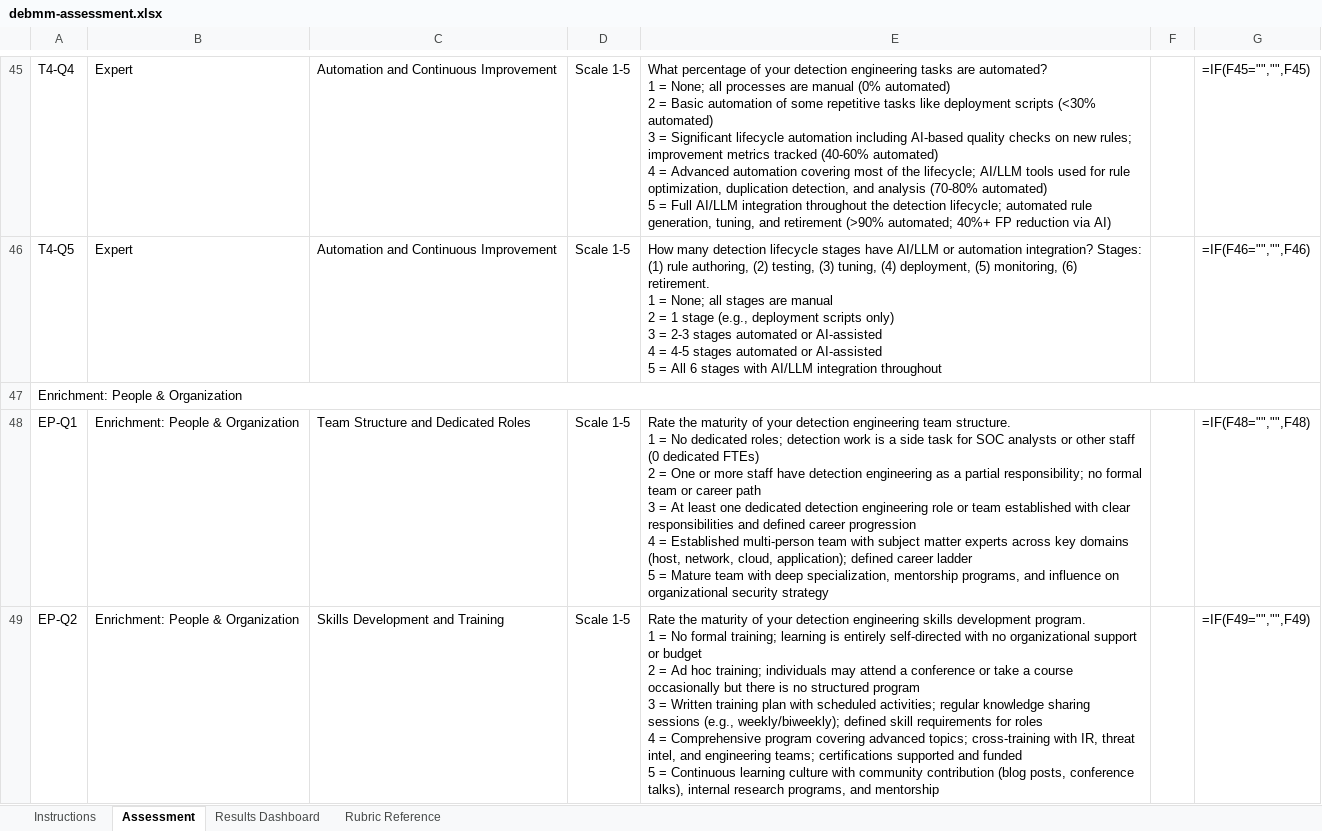
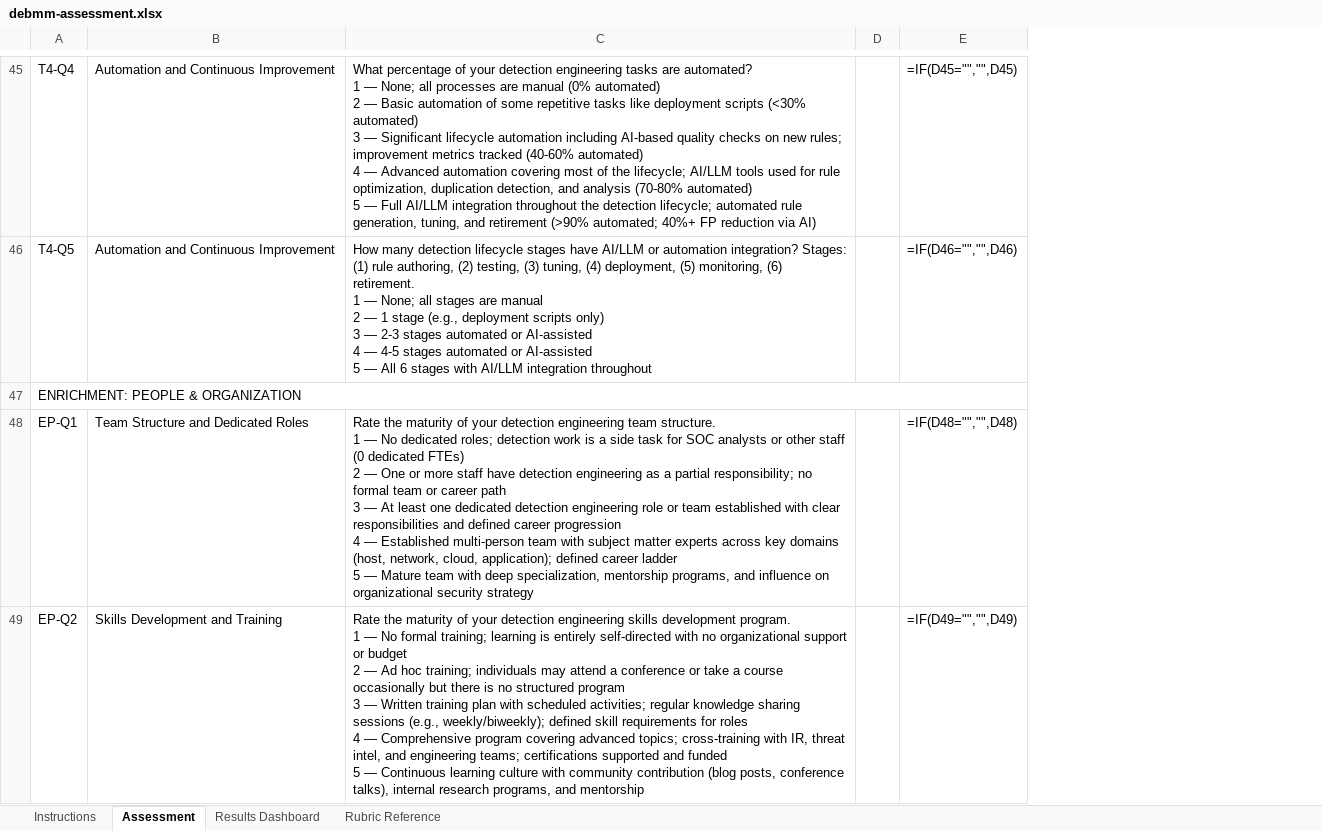
Before and after one commit to InfoSecJay/debmm-assessment, an Excel workbook: templates/debmm-assessment.xlsx, sheet Assessment, drawn as a sheet; only a part is shown, gaps mark what is left out; values as stored, in another font and other column widths than the file's, no cell formats; formulas without a stored value are shown as written; conditional formats not drawn; removed rows and columns are numbered as before the commit, all else as after; ↵ is a line break in a cell; the diff covers the shown part only; the diff names each change by its address in the sheet, - before the commit and + after, or states it on an @@ line.

Commit message:
Redesign spreadsheet visual layout for cleaner appearance
Remove redundant Tier and Type columns, switch to white rows with
hairline borders, warm cream answer cells, navy tier separators,
and cleaner typography. Update score.py column indices to match
new layout (Answer=D, Evidence=F). Regenerate both spreadsheets.

```diff
--- a/templates/debmm-assessment.xlsx (sheet Assessment)
+++ b/templates/debmm-assessment.xlsx (sheet Assessment)
-column B, rows 45-49: Expert | Expert |  | Enrichment: People & Organization | Enrichment: People & Organization
-column D, rows 45-49: Scale 1-5 | Scale 1-5 |  | Scale 1-5 | Scale 1-5
-column E, rows 45-49: What percentage of your detection engineering tasks are automated? ↵ 1 = None; all processes are manual (0% automated) ↵ 2 = Basic automation of some repetitive tasks like deployment scripts (<30% automated) ↵ 3 = Significant lifecycle automation including AI-based quality checks on new rules; improvement metrics tracked (40-60% automated) ↵ 4 = Advanced automation covering most of the lifecycle; AI/LLM tools used for rule optimization, duplication detection, and analysis (70-80% automated) ↵ 5 = Full AI/LLM integration throughout the detection lifecycle; automated rule generation, tuning, and retirement (>90% automated; 40%+ FP reduction via AI) | How many detection lifecycle stages have AI/LLM or automation integration? Stages: (1) rule authoring, (2) testing, (3) tuning, (4) deployment, (5) monitoring, (6) retirement. ↵ 1 = None; all stages are manual ↵ 2 = 1 stage (e.g., deployment scripts only) ↵ 3 = 2-3 stages automated or AI-assisted ↵ 4 = 4-5 stages automated or AI-assisted ↵ 5 = All 6 stages with AI/LLM integration throughout |  | Rate the maturity of your detection engineering team structure. ↵ 1 = No dedicated roles; detection work is a side task for SOC analysts or other staff (0 dedicated FTEs) ↵ 2 = One or more staff have detection engineering as a partial responsibility; no formal team or career path ↵ 3 = At least one dedicated detection engineering role or team established with clear responsibilities and defined career progression ↵ 4 = Established multi-person team with subject matter experts across key domains (host, network, cloud, application); defined career ladder ↵ 5 = Mature team with deep specialization, mentorship programs, and influence on organizational security strategy | Rate the maturity of your detection engineering skills development program. ↵ 1 = No formal training; learning is entirely self-directed with no organizational support or budget ↵ 2 = Ad hoc training; individuals may attend a conference or take a course occasionally but there is no structured program ↵ 3 = Written training plan with scheduled activities; regular knowledge sharing sessions (e.g., weekly/biweekly); defined skill requirements for roles ↵ 4 = Comprehensive program covering advanced topics; cross-training with IR, threat intel, and engineering teams; certifications supported and funded ↵ 5 = Continuous learning culture with community contribution (blog posts, conference talks), internal research programs, and mentorship
-column F, empty
-column G, rows 45-49: =IF(F45="","",F45) | =IF(F46="","",F46) |  | =IF(F48="","",F48) | =IF(F49="","",F49)
+column C, rows 45-49: What percentage of your detection engineering tasks are automated? ↵ 1 — None; all processes are manual (0% automated) ↵ 2 — Basic automation of some repetitive tasks like deployment scripts (<30% automated) ↵ 3 — Significant lifecycle automation including AI-based quality checks on new rules; improvement metrics tracked (40-60% automated) ↵ 4 — Advanced automation covering most of the lifecycle; AI/LLM tools used for rule optimization, duplication detection, and analysis (70-80% automated) ↵ 5 — Full AI/LLM integration throughout the detection lifecycle; automated rule generation, tuning, and retirement (>90% automated; 40%+ FP reduction via AI) | How many detection lifecycle stages have AI/LLM or automation integration? Stages: (1) rule authoring, (2) testing, (3) tuning, (4) deployment, (5) monitoring, (6) retirement. ↵ 1 — None; all stages are manual ↵ 2 — 1 stage (e.g., deployment scripts only) ↵ 3 — 2-3 stages automated or AI-assisted ↵ 4 — 4-5 stages automated or AI-assisted ↵ 5 — All 6 stages with AI/LLM integration throughout |  | Rate the maturity of your detection engineering team structure. ↵ 1 — No dedicated roles; detection work is a side task for SOC analysts or other staff (0 dedicated FTEs) ↵ 2 — One or more staff have detection engineering as a partial responsibility; no formal team or career path ↵ 3 — At least one dedicated detection engineering role or team established with clear responsibilities and defined career progression ↵ 4 — Established multi-person team with subject matter experts across key domains (host, network, cloud, application); defined career ladder ↵ 5 — Mature team with deep specialization, mentorship programs, and influence on organizational security strategy | Rate the maturity of your detection engineering skills development program. ↵ 1 — No formal training; learning is entirely self-directed with no organizational support or budget ↵ 2 — Ad hoc training; individuals may attend a conference or take a course occasionally but there is no structured program ↵ 3 — Written training plan with scheduled activities; regular knowledge sharing sessions (e.g., weekly/biweekly); defined skill requirements for roles ↵ 4 — Comprehensive program covering advanced topics; cross-training with IR, threat intel, and engineering teams; certifications supported and funded ↵ 5 — Continuous learning culture with community contribution (blog posts, conference talks), internal research programs, and mentorship
+column D, empty
+column E, rows 45-49: =IF(D45="","",D45) | =IF(D46="","",D46) |  | =IF(D48="","",D48) | =IF(D49="","",D49)
-A47: Enrichment: People & Organization
+A47: ENRICHMENT: PEOPLE & ORGANIZATION
```
Also changed, not shown: 11 edited cells elsewhere in this sheet, sheet Rubric Reference, sheet Results Dashboard, sheet Instructions, cell formats, charts or pictures, templates/debmm-assessment-audit.xlsx, 2 other files.
